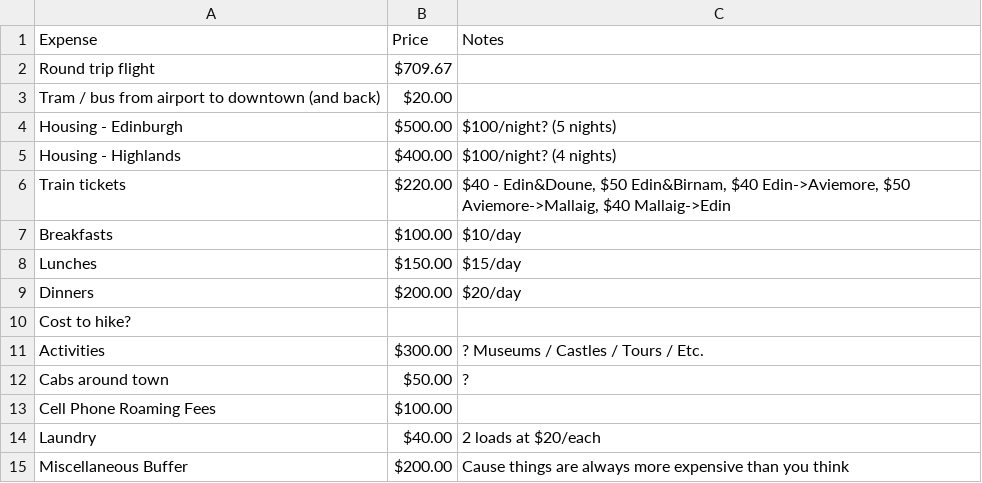
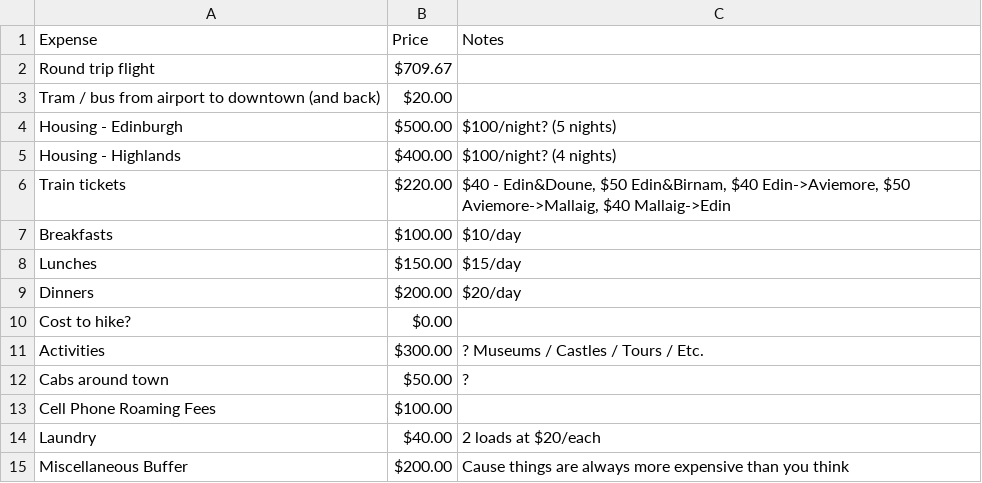
Before and after one commit to johbry17/Python-Travel-Budget, a CSV file: resources/Edinburgh.csv, drawn as a sheet.

```diff
--- a/resources/Edinburgh.csv
+++ b/resources/Edinburgh.csv
@@ -9,3 +9,3 @@ Lunches,$150.00,$15/day
 Dinners,$200.00,$20/day
-Cost to hike?,,
+Cost to hike?,$0.00,
 Activities,$300.00,? Museums / Castles / Tours / Etc.
```
Also changed, not shown: resources/Template_Budget.csv, 1 other file.
